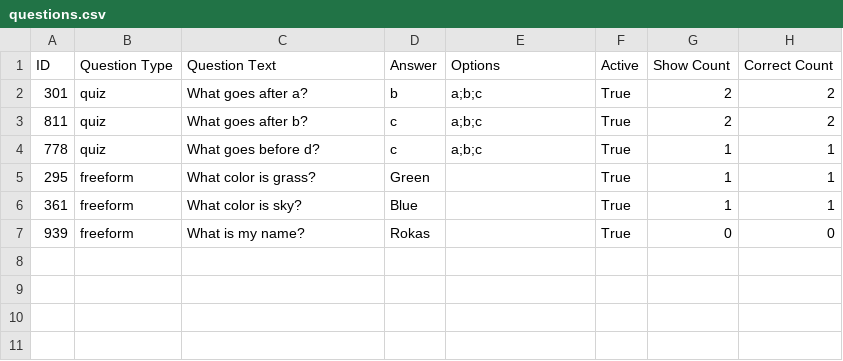
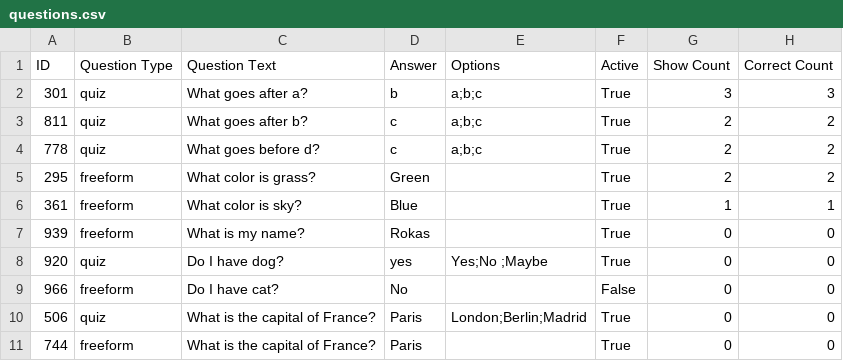
Before and after one commit to rokasjasinskas/Public-projects, a CSV file: learning_tool/questions.csv, drawn as a sheet.

```diff
--- a/learning_tool/questions.csv
+++ b/learning_tool/questions.csv
@@ -1,7 +1,11 @@
 ID,Question Type,Question Text,Answer,Options,Active,Show Count,Correct Count
-301,quiz,What goes after a? ,b,a;b;c,True,2,2
+301,quiz,What goes after a? ,b,a;b;c,True,3,3
 811,quiz,What goes after b? ,c,a;b;c,True,2,2
-778,quiz,What goes before d? ,c,a;b;c,True,1,1
-295,freeform,What color is grass? ,Green,,True,1,1
+778,quiz,What goes before d? ,c,a;b;c,True,2,2
+295,freeform,What color is grass? ,Green,,True,2,2
 361,freeform,What color is sky? ,Blue,,True,1,1
 939,freeform,What is my name? ,Rokas ,,True,0,0
+920,quiz,Do I have dog? ,yes,Yes;No ;Maybe,True,0,0
+966,freeform,Do I have cat? ,No ,,False,0,0
+506,quiz,What is the capital of France?,Paris,London;Berlin;Madrid,True,0,0
+744,freeform,What is the capital of France?,Paris,,True,0,0
```
Also changed, not shown: 3 other files.
